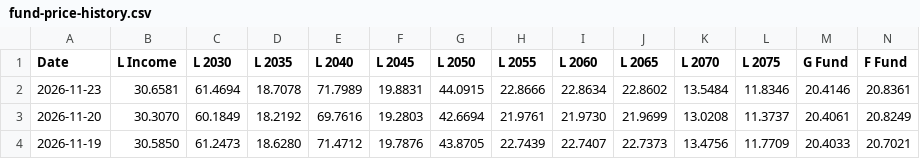
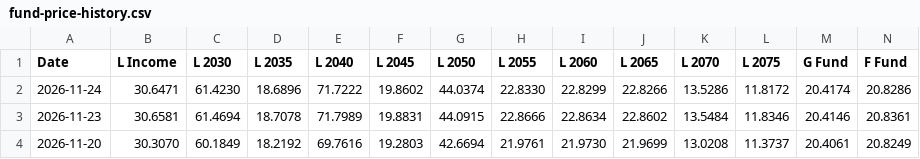
Before and after one commit to matanov/finportal, a CSV file: src/data/tsp/fund-price-history.csv, drawn as a sheet; only a part is shown; the shorter side is filled out with more unchanged rows; rows hold the shown columns only; the diff names each change by its address in the sheet, - before the commit and + after, or states it on an @@ line.

```diff
--- a/src/data/tsp/fund-price-history.csv
+++ b/src/data/tsp/fund-price-history.csv
+row 2: 2026-11-24 | 30.6471 | 61.4230 | 18.6896 | 71.7222 | 19.8602 | 44.0374 | 22.8330 | 22.8299 | 22.8266 | 13.5286 | 11.8172 | 20.4174 | 20.8286
```
Also changed, not shown: 16 other files.
